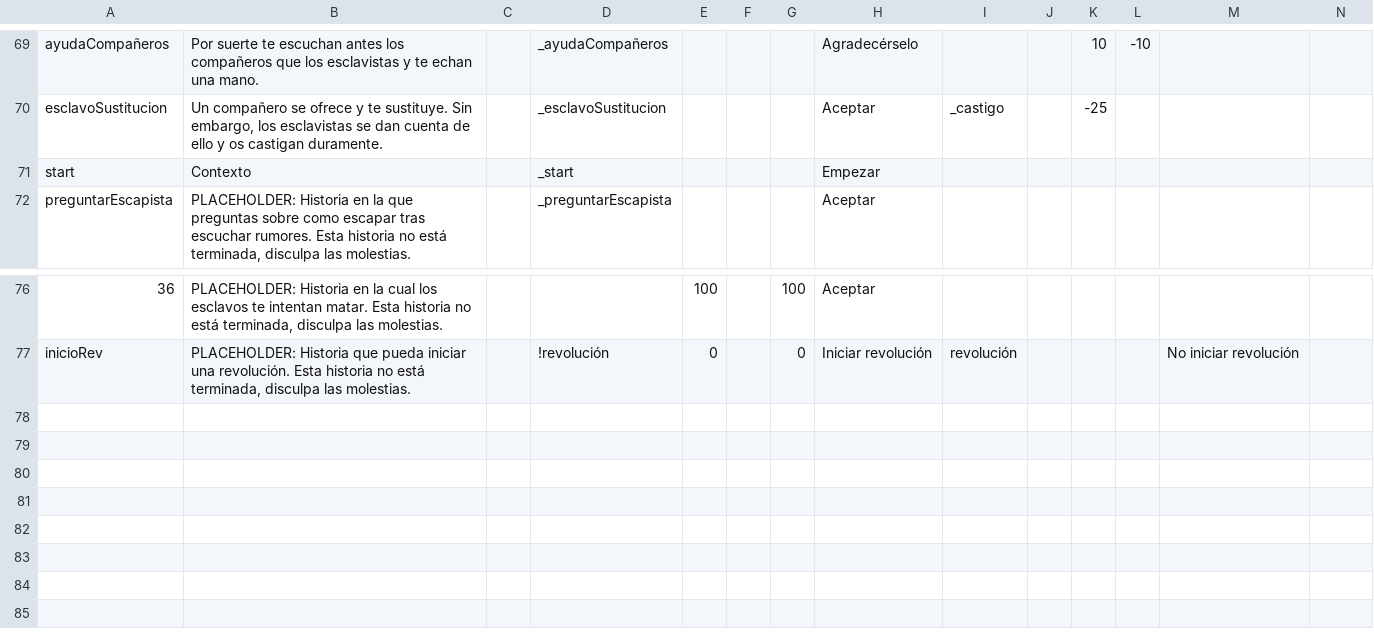
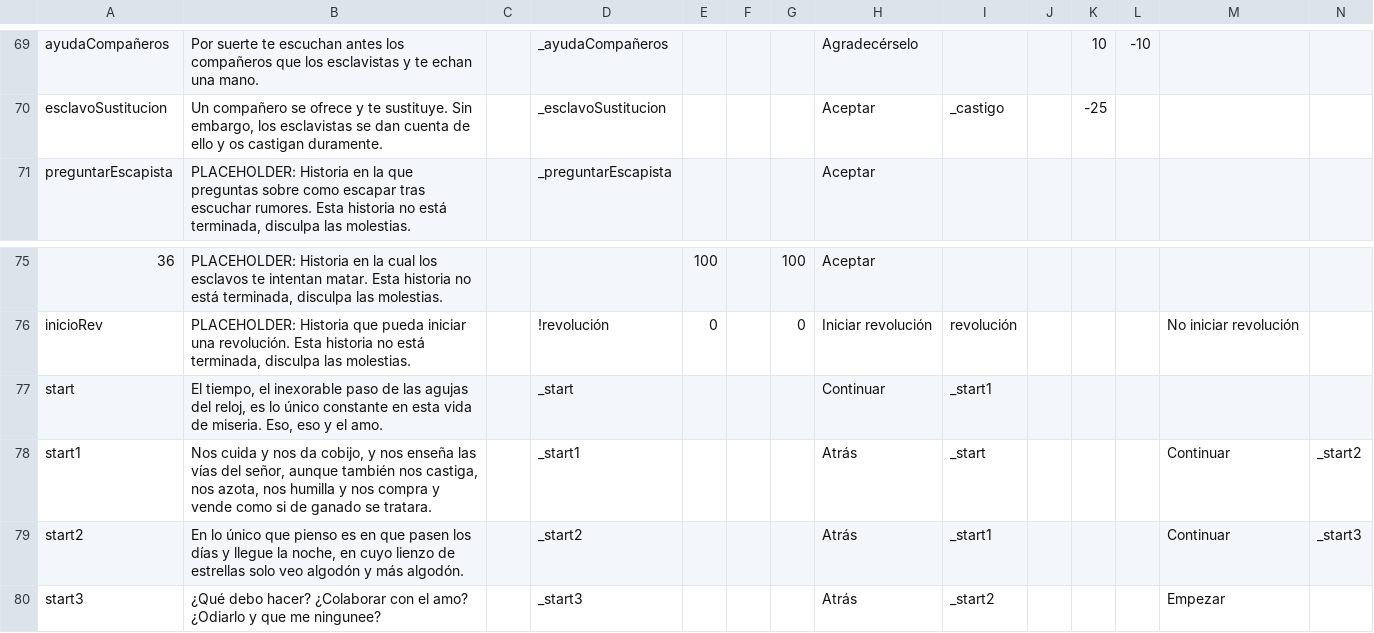
Before and after one commit to Destokado/Negro, a CSV file: Negro/Assets/Resources/Events.csv, drawn as a sheet; only a part is shown, gaps mark what is left out; removed rows and columns are numbered as before the commit, all else as after; rows hold the shown columns only; the diff names each change by its address in the sheet, - before the commit and + after, or states it on an @@ line.

Commit message:
Contexto añadido

```diff
--- a/Negro/Assets/Resources/Events.csv
+++ b/Negro/Assets/Resources/Events.csv
-row 71: start | Contexto |  | _start |  |  |  | Empezar
+row 77: start | El tiempo, el inexorable paso de las agujas del reloj, es lo único constante en esta vida de miseria. Eso, eso y el amo. |  | _start |  |  |  | Continuar | _start1
+row 78: start1 | Nos cuida y nos da cobijo, y nos enseña las vías del señor, aunque también nos castiga, nos azota, nos humilla y nos compra y vende como si de ganado se tratara. |  | _start1 |  |  |  | Atrás | _start |  |  |  | Continuar | _start2
+row 79: start2 | En lo único que pienso es en que pasen los días y llegue la noche, en cuyo lienzo de estrellas solo veo algodón y más algodón. |  | _start2 |  |  |  | Atrás | _start1 |  |  |  | Continuar | _start3
+row 80: start3 | ¿Qué debo hacer? ¿Colaborar con el amo? ¿Odiarlo y que me ningunee? |  | _start3 |  |  |  | Atrás | _start2 |  |  |  | Empezar
```
